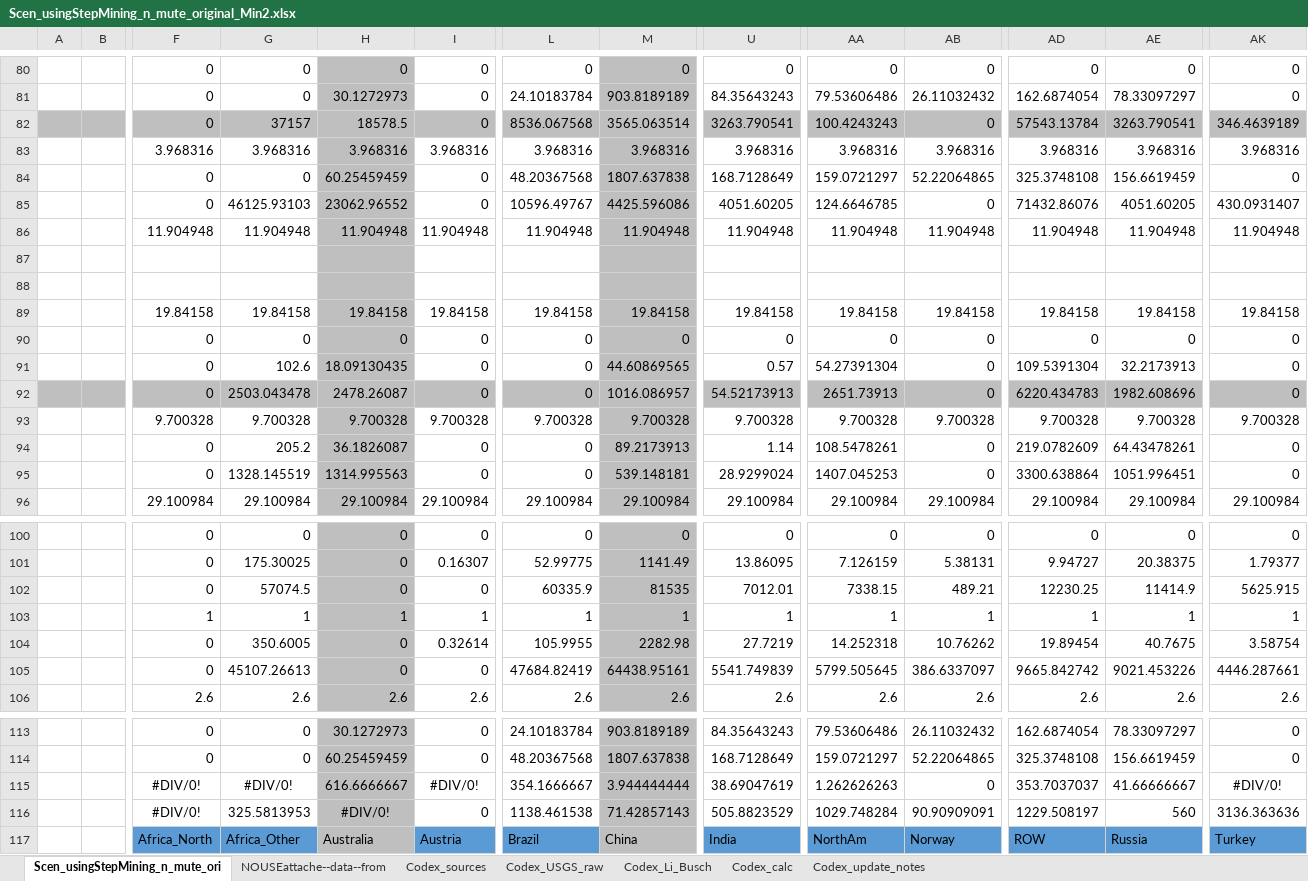
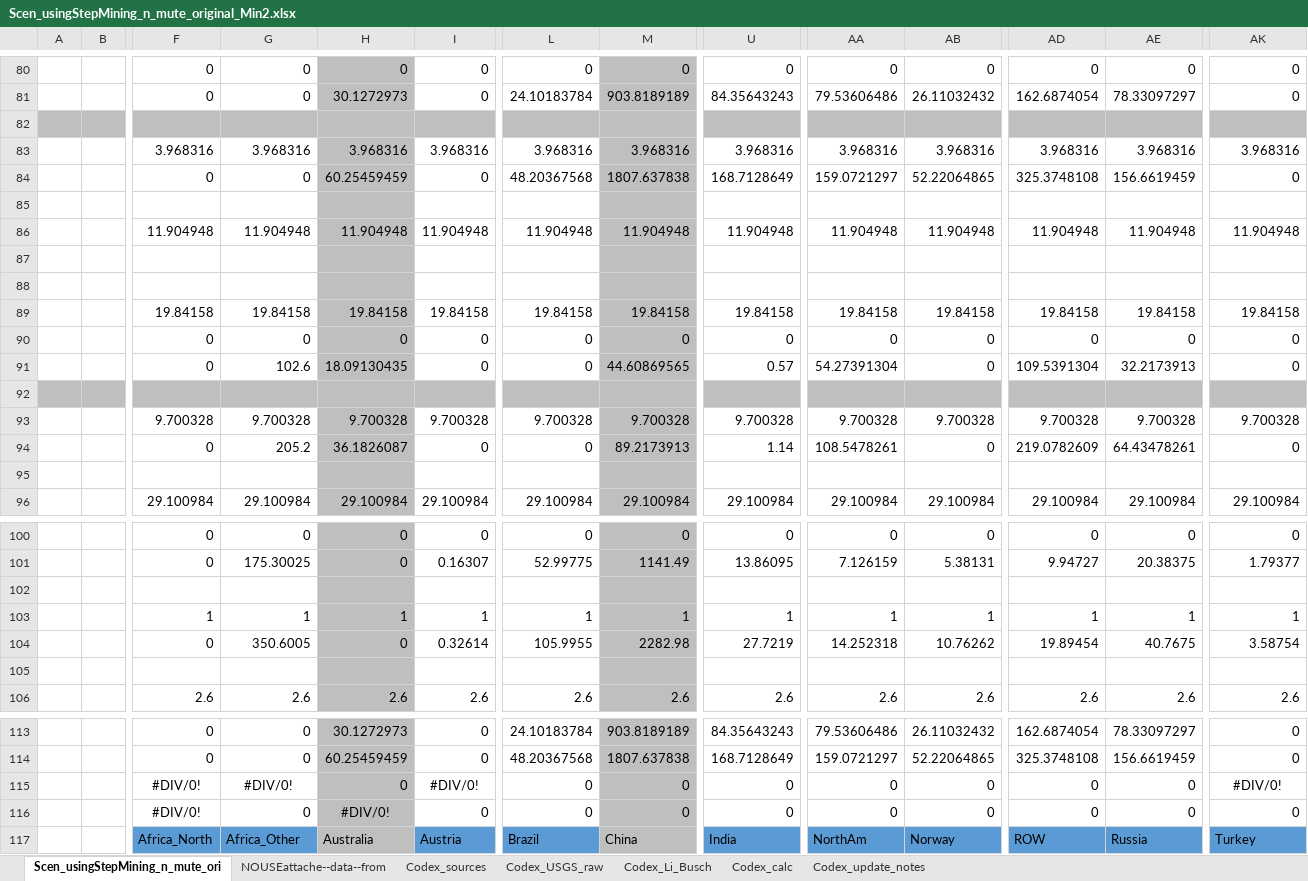
Before and after one commit to seanli12354/KiNESYS_BattCircularity-main, an Excel workbook: SuppXLS/Scen_usingStepMining_n_mute_original_Min2.xlsx, sheet Scen_usingStepMining_n_mute_ori, drawn as a sheet; only a part is shown, gaps mark what is left out; values as stored, in another font and other column widths than the file's, no borders; removed rows and columns are numbered as before the commit, all else as after; rows hold the shown columns only; the diff covers the shown part only; the diff names each change by its address in the sheet, - before the commit and + after, or states it on an @@ line.

```diff
--- a/SuppXLS/Scen_usingStepMining_n_mute_original_Min2.xlsx (sheet Scen_usingStepMining_n_mute_ori)
+++ b/SuppXLS/Scen_usingStepMining_n_mute_original_Min2.xlsx (sheet Scen_usingStepMining_n_mute_ori)
-row 82:  |  | 0 | 37157 | 18578.5 | 0 | 8536.067568 | 3565.063514 | 3263.790541 | 100.4243243 | 0 | 57543.13784 | 3263.790541 | 346.4639189
+row 82: (empty)
-row 85:  |  | 0 | 46125.93103 | 23062.96552 | 0 | 10596.49767 | 4425.596086 | 4051.60205 | 124.6646785 | 0 | 71432.86076 | 4051.60205 | 430.0931407
+row 85: (empty)
-row 92:  |  | 0 | 2503.043478 | 2478.26087 | 0 | 0 | 1016.086957 | 54.52173913 | 2651.73913 | 0 | 6220.434783 | 1982.608696 | 0
+row 92: (empty)
-row 95:  |  | 0 | 1328.145519 | 1314.995563 | 0 | 0 | 539.148181 | 28.9299024 | 1407.045253 | 0 | 3300.638864 | 1051.996451 | 0
+row 95: (empty)
-row 102:  |  | 0 | 57074.5 | 0 | 0 | 60335.9 | 81535 | 7012.01 | 7338.15 | 489.21 | 12230.25 | 11414.9 | 5625.915
+row 102: (empty)
-row 105:  |  | 0 | 45107.26613 | 0 | 0 | 47684.82419 | 64438.95161 | 5541.749839 | 5799.505645 | 386.6337097 | 9665.842742 | 9021.453226 | 4446.287661
+row 105: (empty)
-H115: 616.6666667
+H115: 0
-L115: 354.1666667
+L115: 0
-M115: 3.944444444
+M115: 0
-U115: 38.69047619
+U115: 0
-AA115: 1.262626263
+AA115: 0
-AD115: 353.7037037
+AD115: 0
-AE115: 41.66666667
+AE115: 0
-G116: 325.5813953
+G116: 0
-L116: 1138.461538
+L116: 0
-M116: 71.42857143
+M116: 0
-U116: 505.8823529
+U116: 0
-AA116: 1029.748284
+AA116: 0
-AB116: 90.90909091
+AB116: 0
-AD116: 1229.508197
+AD116: 0
-AE116: 560
+AE116: 0
-AK116: 3136.363636
+AK116: 0
```
Also changed, not shown: 8 added rows and 8 removed rows elsewhere in this sheet.
